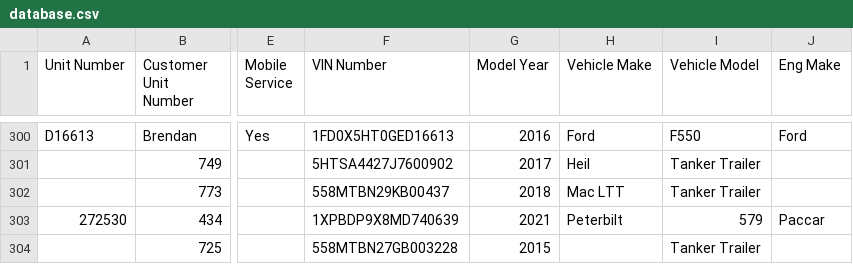
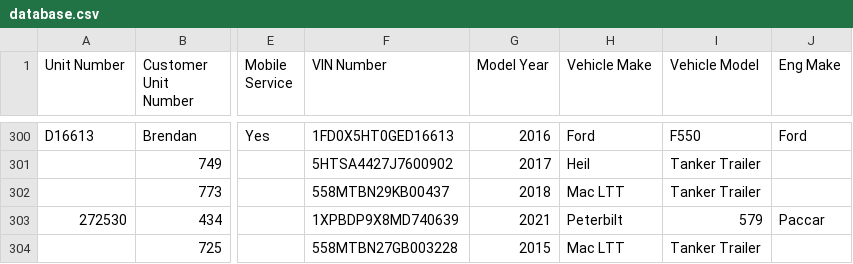
Before and after one commit to TuinderJ/personal-website, a CSV file: truck-data/database.csv, drawn as a sheet; only a part is shown, gaps mark what is left out; the diff names each change by its address in the sheet, - before the commit and + after, or states it on an @@ line.

Commit message:
truck update

```diff
--- a/truck-data/database.csv
+++ b/truck-data/database.csv
-H304 (Vehicle Make): (empty)
+H304 (Vehicle Make): Mac LTT
```
